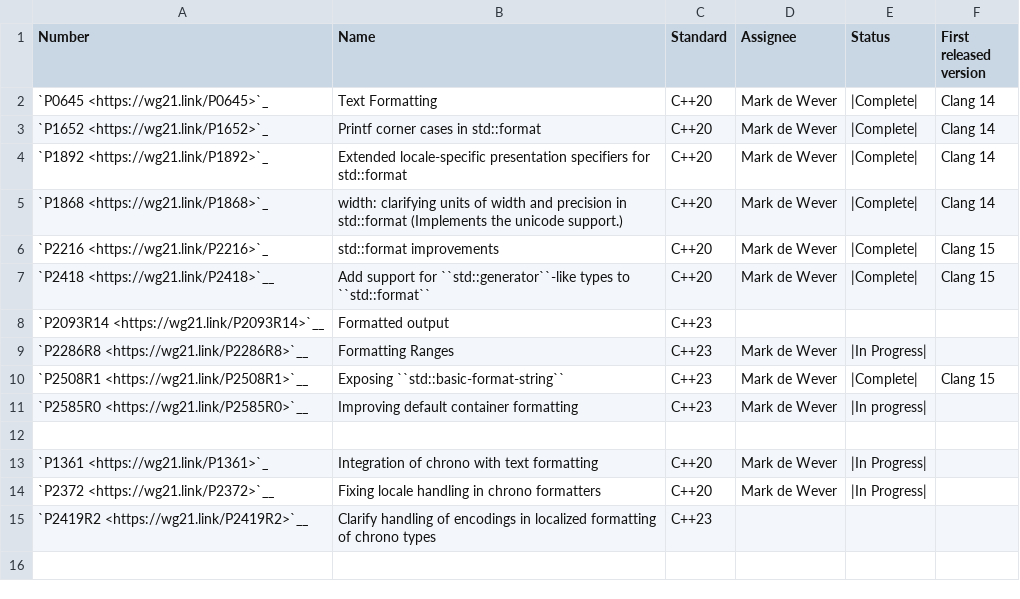
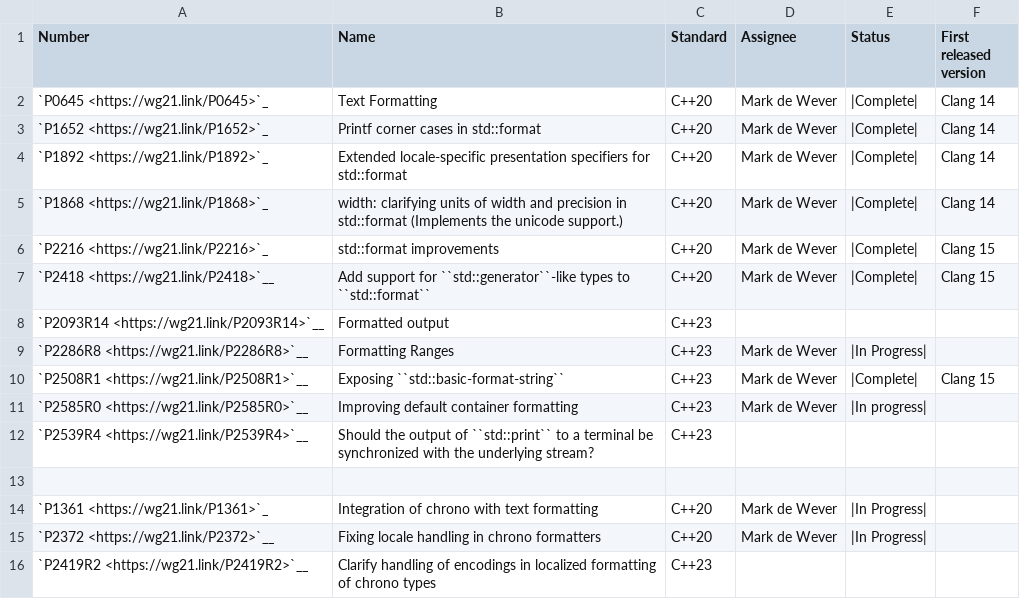
Before and after one commit to CTSRD-CHERI/libcxx, a CSV file: docs/Status/FormatIssues.csv, drawn as a sheet; the diff names each change by its address in the sheet, - before the commit and + after, or states it on an @@ line.

```diff
--- a/docs/Status/FormatIssues.csv
+++ b/docs/Status/FormatIssues.csv
+row 12: `P2539R4 <https://wg21.link/P2539R4>`__ | Should the output of ``std::print`` to a terminal be synchronized with the underlying stream? | C++23
```
Also changed, not shown: docs/Status/Cxx2bPapers.csv, 1 other file.
